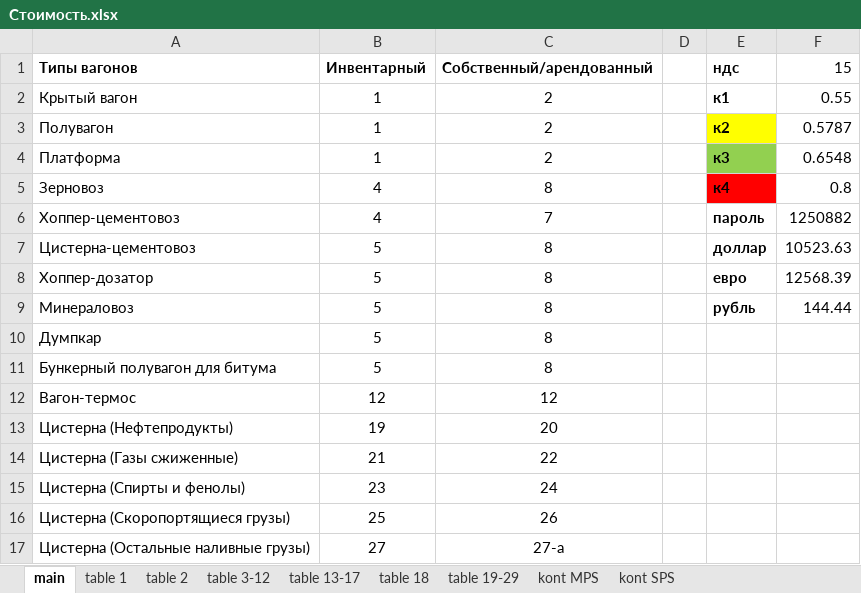
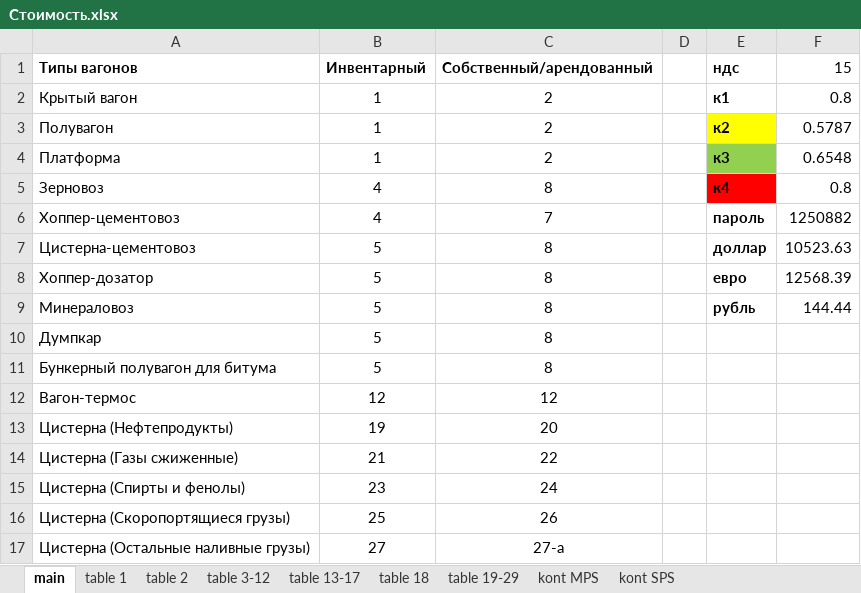
Before and after one commit to Abbossbek/Train-new, an Excel workbook: Train/Files/Стоимость.xlsx, sheet main, drawn as a sheet; values as stored, in another font and other column widths than the file's, no borders; the diff names each change by its address in the sheet, - before the commit and + after, or states it on an @@ line.

Commit message:
change k1 - 0.55 to 0.8

```diff
--- a/Train/Files/Стоимость.xlsx (sheet main)
+++ b/Train/Files/Стоимость.xlsx (sheet main)
-F2 (15): 0.55
+F2 (15): 0.8
```
